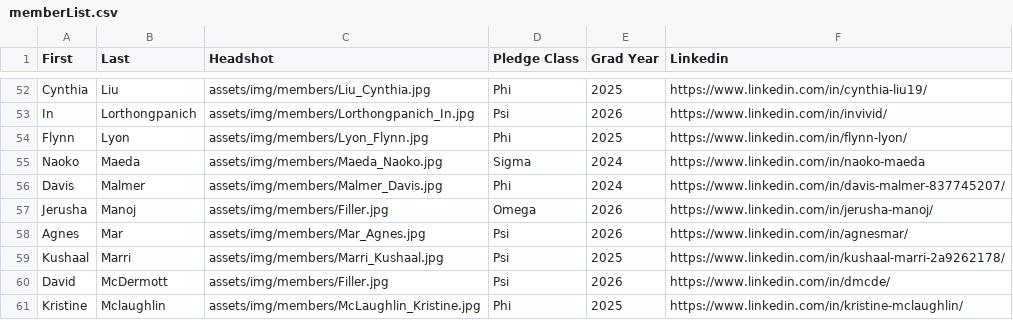
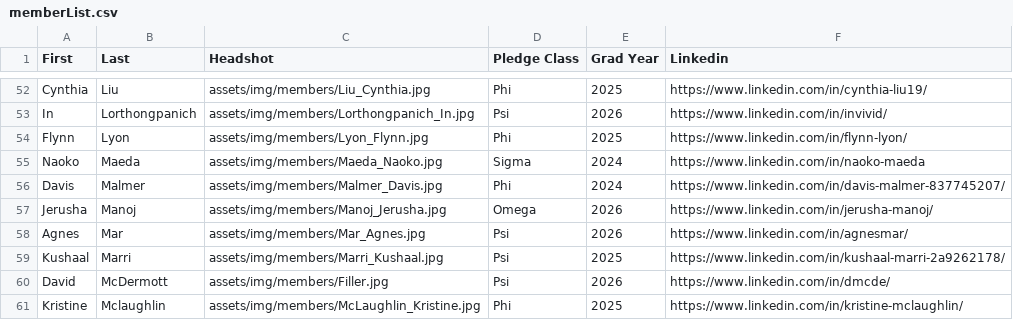
Before and after one commit to ktp-dev/ktp-dev.github.io, a CSV file: assets/memberList.csv, drawn as a sheet; only a part is shown, gaps mark what is left out.

Commit message:
jerusha

```diff
--- a/assets/memberList.csv
+++ b/assets/memberList.csv
@@ -56,3 +56,3 @@ Naoko,Maeda,assets/img/members/Maeda_Naoko.jpg,Sigma,2024,https://www.linkedin.c
 Davis,Malmer,assets/img/members/Malmer_Davis.jpg,Phi,2024,https://www.linkedin.com/in/davis-malmer-837745207/
-Jerusha,Manoj,assets/img/members/Filler.jpg,Omega,2026,https://www.linkedin.com/in/jerusha-manoj/
+Jerusha,Manoj,assets/img/members/Manoj_Jerusha.jpg,Omega,2026,https://www.linkedin.com/in/jerusha-manoj/
 Agnes,Mar,assets/img/members/Mar_Agnes.jpg,Psi,2026,https://www.linkedin.com/in/agnesmar/
```
Also changed, not shown: 1 other file.
